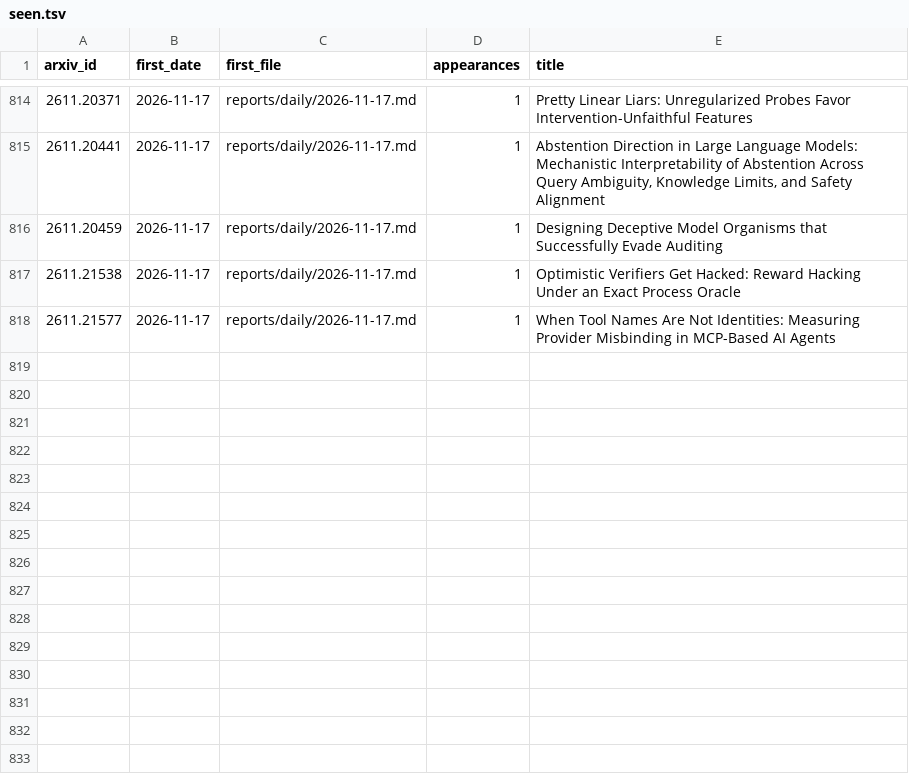
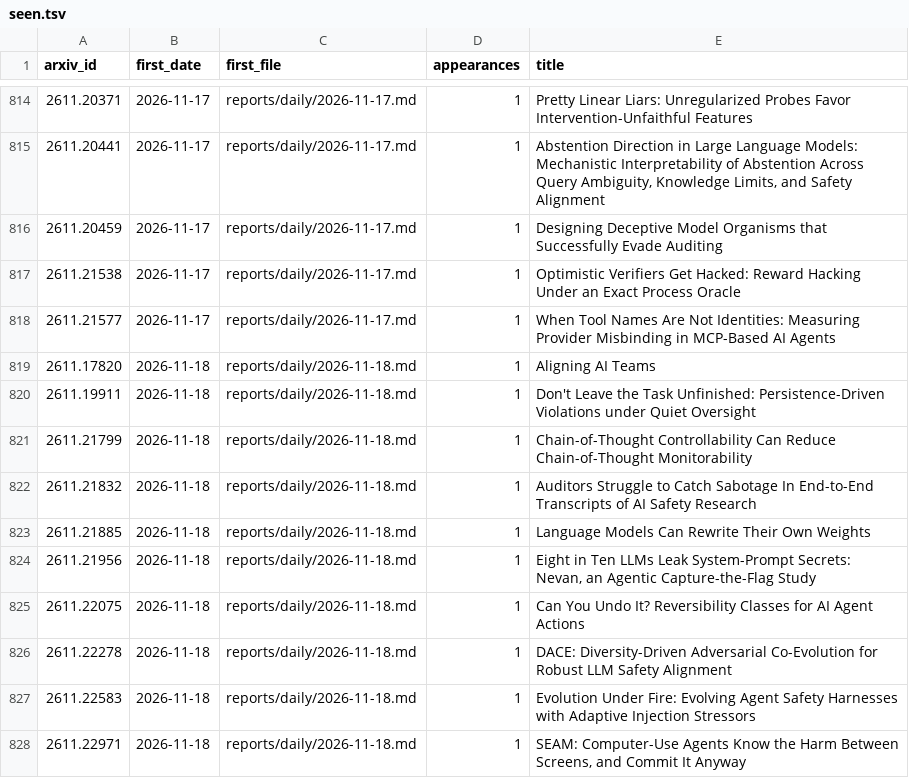
Before and after one commit to GusSand/research-radar, a TSV file: reports/index/seen.tsv, drawn as a sheet; only a part is shown, gaps mark what is left out.

```diff
--- a/reports/index/seen.tsv
+++ b/reports/index/seen.tsv
@@ -818 +818,11 @@ arxiv_id	first_date	first_file	appearances	title
 2611.21577	2026-11-17	reports/daily/2026-11-17.md	1	When Tool Names Are Not Identities: Measuring Provider Misbinding in MCP-Based AI Agents
+2611.17820	2026-11-18	reports/daily/2026-11-18.md	1	Aligning AI Teams
+2611.19911	2026-11-18	reports/daily/2026-11-18.md	1	"Don't Leave the Task Unfinished": Persistence-Driven Violations under Quiet Oversight
+2611.21799	2026-11-18	reports/daily/2026-11-18.md	1	Chain-of-Thought Controllability Can Reduce Chain-of-Thought Monitorability
+2611.21832	2026-11-18	reports/daily/2026-11-18.md	1	Auditors Struggle to Catch Sabotage In End-to-End Transcripts of AI Safety Research
+2611.21885	2026-11-18	reports/daily/2026-11-18.md	1	Language Models Can Rewrite Their Own Weights
+2611.21956	2026-11-18	reports/daily/2026-11-18.md	1	Eight in Ten LLMs Leak System-Prompt Secrets: Nevan, an Agentic Capture-the-Flag Study
+2611.22075	2026-11-18	reports/daily/2026-11-18.md	1	Can You Undo It? Reversibility Classes for AI Agent Actions
+2611.22278	2026-11-18	reports/daily/2026-11-18.md	1	DACE: Diversity-Driven Adversarial Co-Evolution for Robust LLM Safety Alignment
+2611.22583	2026-11-18	reports/daily/2026-11-18.md	1	Evolution Under Fire: Evolving Agent Safety Harnesses with Adaptive Injection Stressors
+2611.22971	2026-11-18	reports/daily/2026-11-18.md	1	SEAM: Computer-Use Agents Know the Harm Between Screens, and Commit It Anyway
```
Also changed, not shown: 2 other files.
